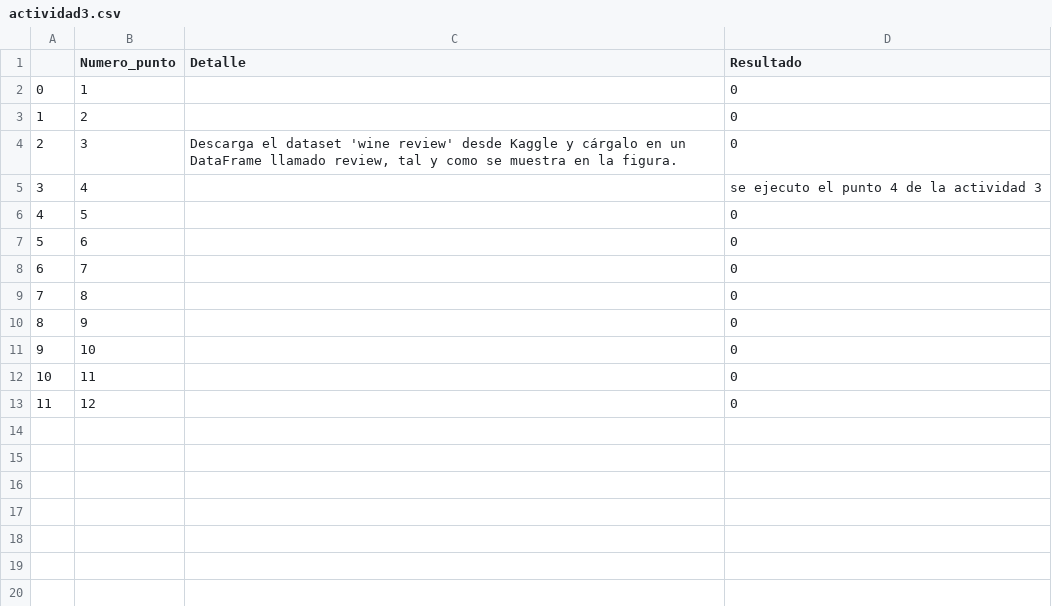
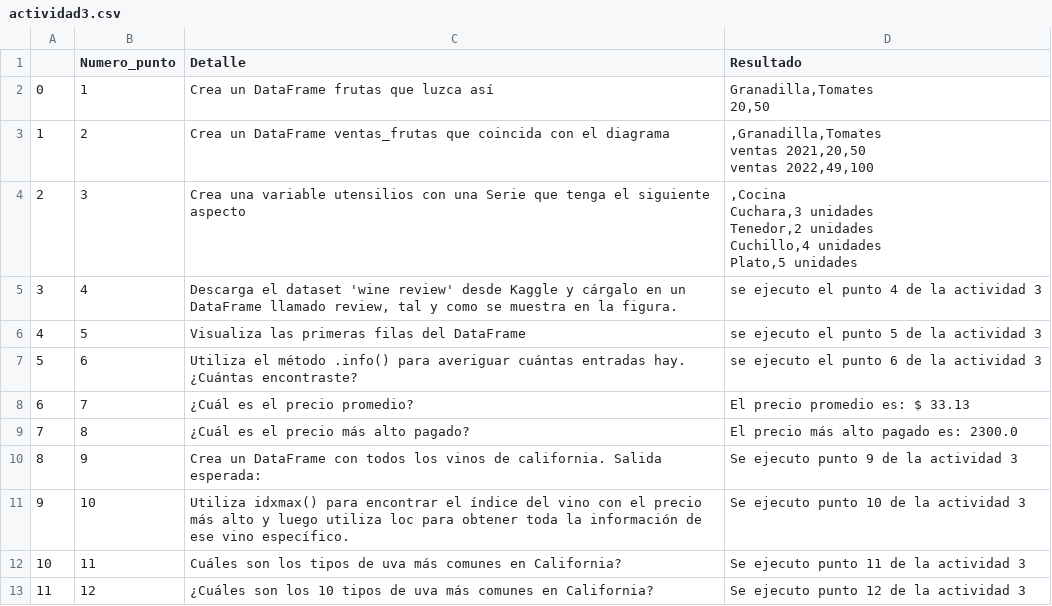
Before and after one commit to MOT1021/MAURICIO_OSPINA, a CSV file: actividad3.csv, drawn as a sheet.

Commit message:
ACTIVIDAD 3

```diff
--- a/actividad3.csv
+++ b/actividad3.csv
@@ -1,13 +1,23 @@
 ,Numero_punto,Detalle,Resultado
-0,1,,0
-1,2,,0
-2,3,"Descarga el dataset 'wine review' desde Kaggle y cárgalo en un DataFrame llamado review, tal y como se muestra en la figura.",0
-3,4,,se ejecuto el punto 4 de la actividad 3
-4,5,,0
-5,6,,0
-6,7,,0
-7,8,,0
-8,9,,0
-9,10,,0
-10,11,,0
-11,12,,0
+0,1,Crea un DataFrame frutas que luzca así,"Granadilla,Tomates
+20,50
+"
+1,2, Crea un DataFrame ventas_frutas que coincida con el diagrama,",Granadilla,Tomates
+ventas 2021,20,50
+ventas 2022,49,100
+"
+2,3,Crea una variable utensilios con una Serie que tenga el siguiente aspecto,",Cocina
+Cuchara,3 unidades
+Tenedor,2 unidades
+Cuchillo,4 unidades
+Plato,5 unidades
+"
+3,4,"Descarga el dataset 'wine review' desde Kaggle y cárgalo en un DataFrame llamado review, tal y como se muestra en la figura.",se ejecuto el punto 4 de la actividad 3
+4,5,Visualiza las primeras filas del DataFrame,se ejecuto el punto 5 de la actividad 3
+5,6,Utiliza el método .info() para averiguar cuántas entradas hay. ¿Cuántas encontraste?,se ejecuto el punto 6 de la actividad 3
+6,7,¿Cuál es el precio promedio?,El precio promedio es: $ 33.13
+7,8,¿Cuál es el precio más alto pagado?,El precio más alto pagado es: 2300.0
+8,9,Crea un DataFrame con todos los vinos de california. Salida esperada:,Se ejecuto punto 9 de la actividad 3
+9,10,Utiliza idxmax() para encontrar el índice del vino con el precio más alto y luego utiliza loc para obtener toda la información de ese vino específico.,Se ejecuto punto 10 de la actividad 3
+10,11, Cuáles son los tipos de uva más comunes en California? ,Se ejecuto punto 11 de la actividad 3
+11,12, ¿Cuáles son los 10 tipos de uva más comunes en California?,Se ejecuto punto 12 de la actividad 3
```
Also changed, not shown: 3 other files.
